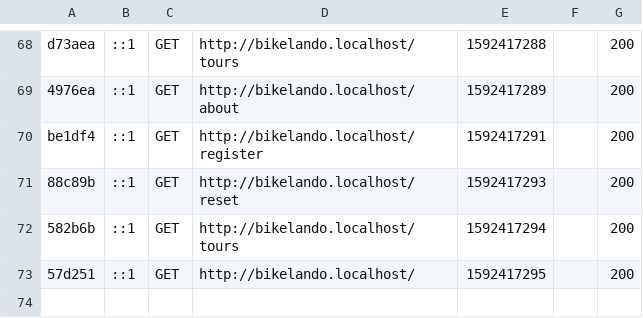
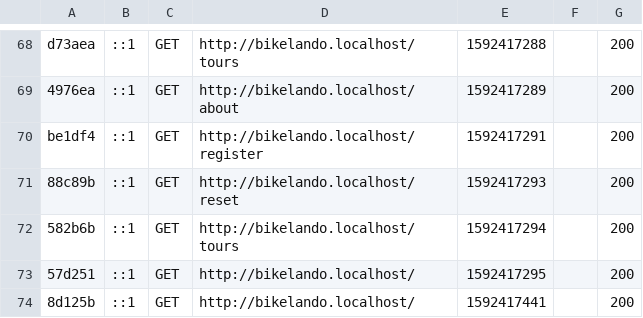
Before and after one commit to BikeLando/BikeLando, a CSV file: var/cache/dev/profiler/index.csv, drawn as a sheet; only a part is shown, gaps mark what is left out; the diff names each change by its address in the sheet, - before the commit and + after, or states it on an @@ line.

```diff
--- a/var/cache/dev/profiler/index.csv
+++ b/var/cache/dev/profiler/index.csv
+row 74: 8d125b | ::1 | GET | http://bikelando.localhost/ | 1592417441 |  | 200
```
Also changed, not shown: 1 other file.
